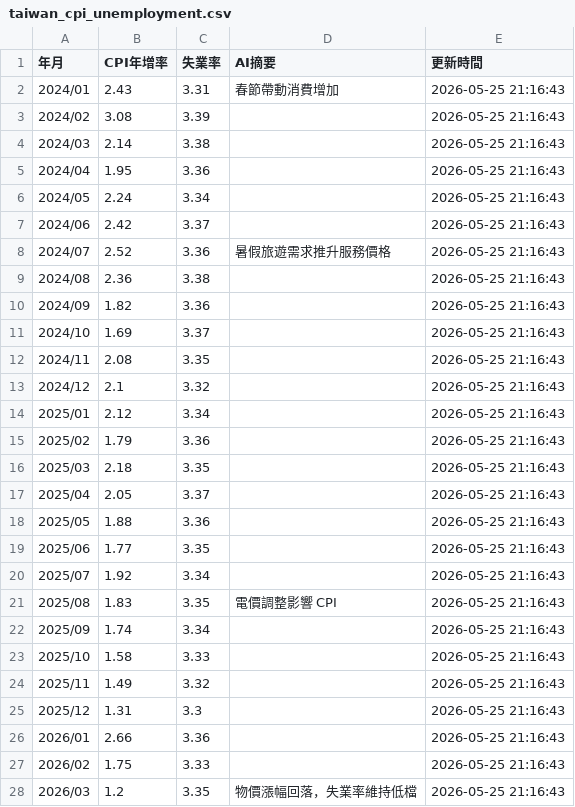
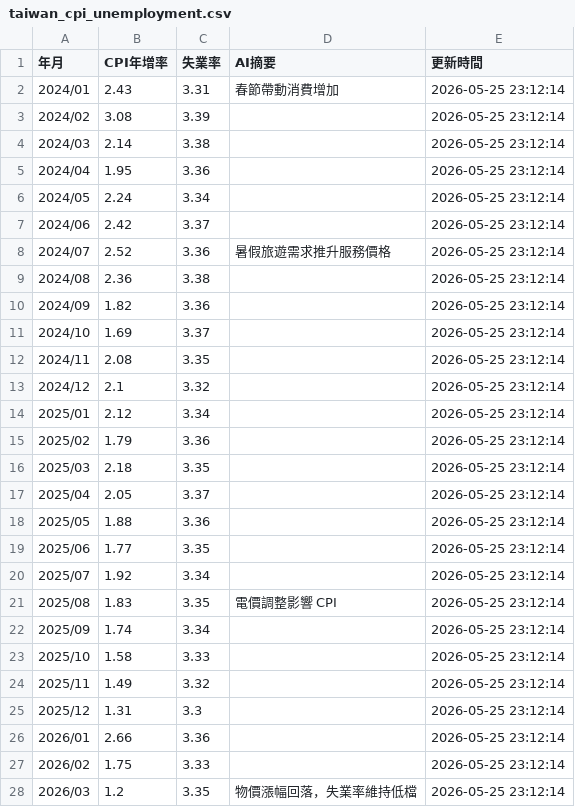
Before and after one commit to yoga8008/hr-economic-data, a CSV file: data/taiwan_cpi_unemployment.csv, drawn as a sheet.

```diff
--- a/data/taiwan_cpi_unemployment.csv
+++ b/data/taiwan_cpi_unemployment.csv
@@ -1,28 +1,28 @@
 年月,CPI年增率,失業率,AI摘要,更新時間
-2024/01,2.43,3.31,春節帶動消費增加,2026-05-25 21:16:43
-2024/02,3.08,3.39,,2026-05-25 21:16:43
-2024/03,2.14,3.38,,2026-05-25 21:16:43
-2024/04,1.95,3.36,,2026-05-25 21:16:43
-2024/05,2.24,3.34,,2026-05-25 21:16:43
-2024/06,2.42,3.37,,2026-05-25 21:16:43
-2024/07,2.52,3.36,暑假旅遊需求推升服務價格,2026-05-25 21:16:43
-2024/08,2.36,3.38,,2026-05-25 21:16:43
-2024/09,1.82,3.36,,2026-05-25 21:16:43
-2024/10,1.69,3.37,,2026-05-25 21:16:43
-2024/11,2.08,3.35,,2026-05-25 21:16:43
-2024/12,2.1,3.32,,2026-05-25 21:16:43
-2025/01,2.12,3.34,,2026-05-25 21:16:43
-2025/02,1.79,3.36,,2026-05-25 21:16:43
-2025/03,2.18,3.35,,2026-05-25 21:16:43
-2025/04,2.05,3.37,,2026-05-25 21:16:43
-2025/05,1.88,3.36,,2026-05-25 21:16:43
-2025/06,1.77,3.35,,2026-05-25 21:16:43
-2025/07,1.92,3.34,,2026-05-25 21:16:43
-2025/08,1.83,3.35,電價調整影響 CPI,2026-05-25 21:16:43
-2025/09,1.74,3.34,,2026-05-25 21:16:43
-2025/10,1.58,3.33,,2026-05-25 21:16:43
-2025/11,1.49,3.32,,2026-05-25 21:16:43
-2025/12,1.31,3.3,,2026-05-25 21:16:43
-2026/01,2.66,3.36,,2026-05-25 21:16:43
-2026/02,1.75,3.33,,2026-05-25 21:16:43
-2026/03,1.2,3.35,物價漲幅回落，失業率維持低檔,2026-05-25 21:16:43
+2024/01,2.43,3.31,春節帶動消費增加,2026-05-25 23:12:14
+2024/02,3.08,3.39,,2026-05-25 23:12:14
+2024/03,2.14,3.38,,2026-05-25 23:12:14
+2024/04,1.95,3.36,,2026-05-25 23:12:14
+2024/05,2.24,3.34,,2026-05-25 23:12:14
+2024/06,2.42,3.37,,2026-05-25 23:12:14
+2024/07,2.52,3.36,暑假旅遊需求推升服務價格,2026-05-25 23:12:14
+2024/08,2.36,3.38,,2026-05-25 23:12:14
+2024/09,1.82,3.36,,2026-05-25 23:12:14
+2024/10,1.69,3.37,,2026-05-25 23:12:14
+2024/11,2.08,3.35,,2026-05-25 23:12:14
+2024/12,2.1,3.32,,2026-05-25 23:12:14
+2025/01,2.12,3.34,,2026-05-25 23:12:14
+2025/02,1.79,3.36,,2026-05-25 23:12:14
+2025/03,2.18,3.35,,2026-05-25 23:12:14
+2025/04,2.05,3.37,,2026-05-25 23:12:14
+2025/05,1.88,3.36,,2026-05-25 23:12:14
+2025/06,1.77,3.35,,2026-05-25 23:12:14
+2025/07,1.92,3.34,,2026-05-25 23:12:14
+2025/08,1.83,3.35,電價調整影響 CPI,2026-05-25 23:12:14
+2025/09,1.74,3.34,,2026-05-25 23:12:14
+2025/10,1.58,3.33,,2026-05-25 23:12:14
+2025/11,1.49,3.32,,2026-05-25 23:12:14
+2025/12,1.31,3.3,,2026-05-25 23:12:14
+2026/01,2.66,3.36,,2026-05-25 23:12:14
+2026/02,1.75,3.33,,2026-05-25 23:12:14
+2026/03,1.2,3.35,物價漲幅回落，失業率維持低檔,2026-05-25 23:12:14
```
Also changed, not shown: 3 other files.
